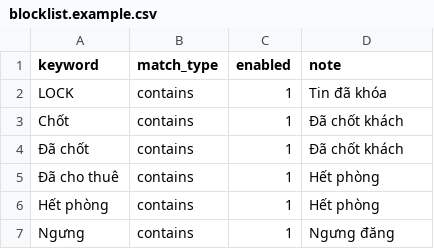
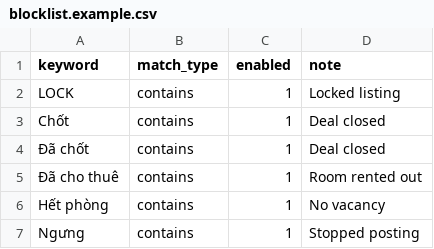
Before and after one commit to nguyen-dzu/zalo-listing-bot, a CSV file: windows/config/blocklist.example.csv, drawn as a sheet.

Commit message:
ZLB-001: feat model test with windown

```diff
--- a/windows/config/blocklist.example.csv
+++ b/windows/config/blocklist.example.csv
@@ -1,7 +1,7 @@
 keyword,match_type,enabled,note
-LOCK,contains,1,Tin đã khóa
-Chốt,contains,1,Đã chốt khách
-Đã chốt,contains,1,Đã chốt khách
-Đã cho thuê,contains,1,Hết phòng
-Hết phòng,contains,1,Hết phòng
-Ngưng,contains,1,Ngưng đăng
+LOCK,contains,1,Locked listing
+Chốt,contains,1,Deal closed
+Đã chốt,contains,1,Deal closed
+Đã cho thuê,contains,1,Room rented out
+Hết phòng,contains,1,No vacancy
+Ngưng,contains,1,Stopped posting
```
Also changed, not shown: windows/config/groups.example.csv, 11 other files.
